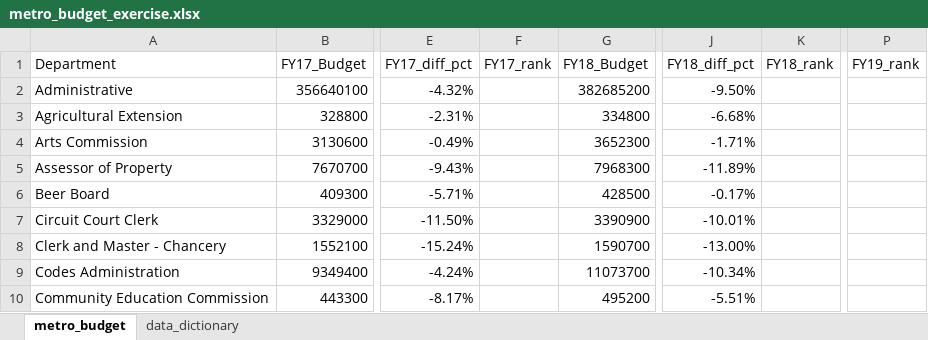
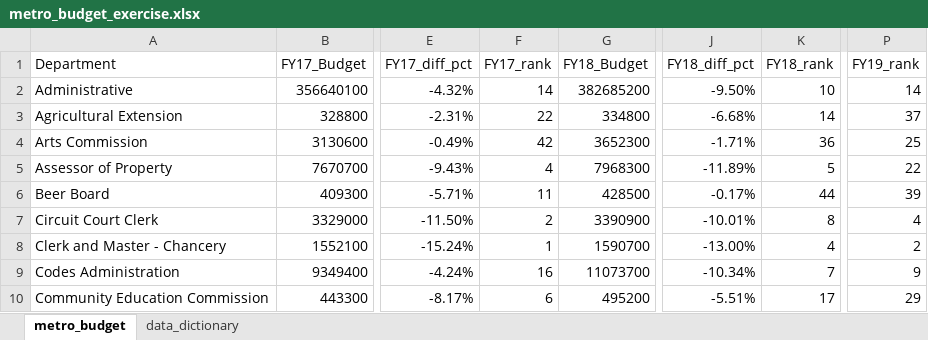
Before and after one commit to NSS-Data-Analytics-Cohort-14/lookups-da14-alaurarobinson, an Excel workbook: metro_budget_exercise.xlsx, sheet metro_budget, drawn as a sheet; only a part is shown, gaps mark what is left out; values as stored, in another font and other column widths than the file's, no borders; the diff covers the shown part only; the diff names each change by its address in the sheet, - before the commit and + after, or states it on an @@ line.

Commit message:
question 2

```diff
--- a/metro_budget_exercise.xlsx (sheet metro_budget)
+++ b/metro_budget_exercise.xlsx (sheet metro_budget)
-F2 (FY17_rank): (empty)
+F2 (FY17_rank): 14
-K2 (FY18_rank): (empty)
+K2 (FY18_rank): 10
-P2 (FY19_rank): (empty)
+P2 (FY19_rank): 14
-F3 (FY17_rank): (empty)
+F3 (FY17_rank): 22
-K3 (FY18_rank): (empty)
+K3 (FY18_rank): 14
-P3 (FY19_rank): (empty)
+P3 (FY19_rank): 37
-F4 (FY17_rank): (empty)
+F4 (FY17_rank): 42
-K4 (FY18_rank): (empty)
+K4 (FY18_rank): 36
-P4 (FY19_rank): (empty)
+P4 (FY19_rank): 25
-F5 (FY17_rank): (empty)
+F5 (FY17_rank): 4
-K5 (FY18_rank): (empty)
+K5 (FY18_rank): 5
-P5 (FY19_rank): (empty)
+P5 (FY19_rank): 22
-F6 (FY17_rank): (empty)
+F6 (FY17_rank): 11
-K6 (FY18_rank): (empty)
+K6 (FY18_rank): 44
-P6 (FY19_rank): (empty)
+P6 (FY19_rank): 39
-F7 (FY17_rank): (empty)
+F7 (FY17_rank): 2
-K7 (FY18_rank): (empty)
+K7 (FY18_rank): 8
-P7 (FY19_rank): (empty)
+P7 (FY19_rank): 4
-F8 (FY17_rank): (empty)
+F8 (FY17_rank): 1
-K8 (FY18_rank): (empty)
+K8 (FY18_rank): 4
-P8 (FY19_rank): (empty)
+P8 (FY19_rank): 2
-F9 (FY17_rank): (empty)
+F9 (FY17_rank): 16
-K9 (FY18_rank): (empty)
+K9 (FY18_rank): 7
-P9 (FY19_rank): (empty)
+P9 (FY19_rank): 9
-F10 (FY17_rank): (empty)
+F10 (FY17_rank): 6
-K10 (FY18_rank): (empty)
+K10 (FY18_rank): 17
-P10 (FY19_rank): (empty)
+P10 (FY19_rank): 29
```
Also changed, not shown: 135 edited cells and cell formats elsewhere in this sheet, formulas that keep their value.
